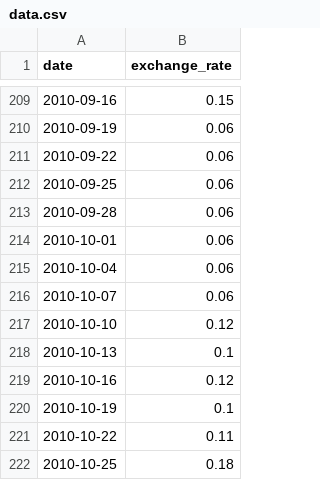
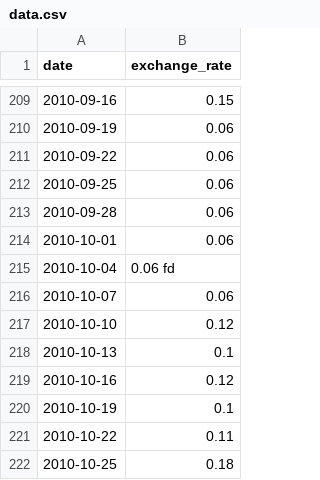
Before and after one commit to Ulysseclem/CPP05-09, a CSV file: cpp09/ex00/data.csv, drawn as a sheet; only a part is shown, gaps mark what is left out.

```diff
--- a/cpp09/ex00/data.csv
+++ b/cpp09/ex00/data.csv
@@ -214,3 +214,3 @@ date,exchange_rate
 2010-10-01,0.06
-2010-10-04,0.06
+2010-10-04,0.06 fd
 2010-10-07,0.06
```
Also changed, not shown: 5 other files.
